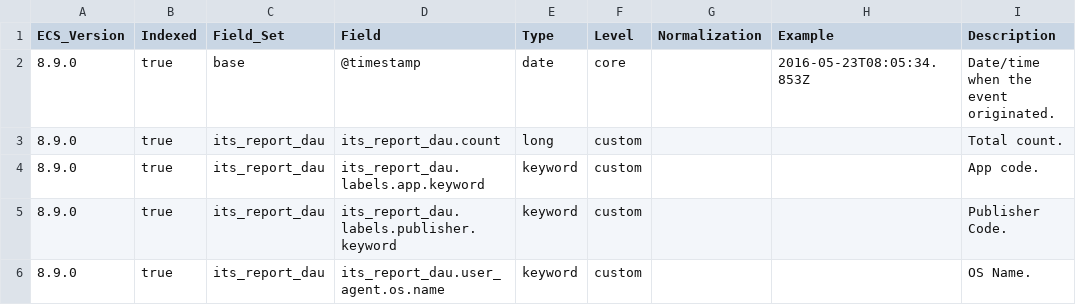
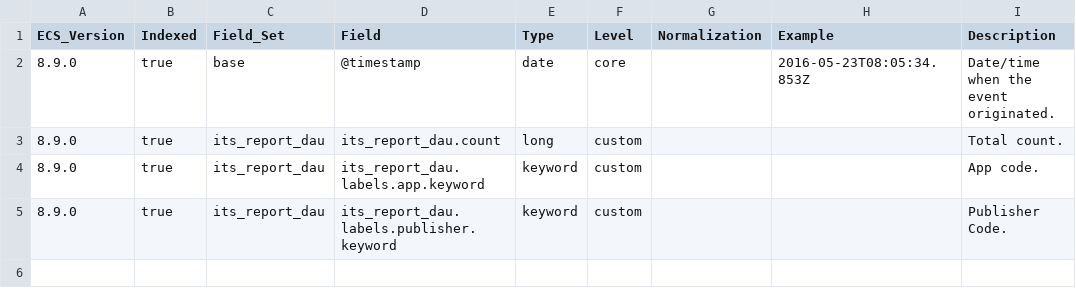
Before and after one commit to itcgosucorp/ITS-ecs, a CSV file: its/index-templates/report-dau/generated/csv/fields.csv, drawn as a sheet.

```diff
--- a/its/index-templates/report-dau/generated/csv/fields.csv
+++ b/its/index-templates/report-dau/generated/csv/fields.csv
@@ -5,2 +5 @@ ECS_Version,Indexed,Field_Set,Field,Type,Level,Normalization,Example,Description
 8.9.0,true,its_report_dau,its_report_dau.labels.publisher.keyword,keyword,custom,,,Publisher Code.
-8.9.0,true,its_report_dau,its_report_dau.user_agent.os.name,keyword,custom,,,OS Name.
```
Also changed, not shown: 20 other files.
